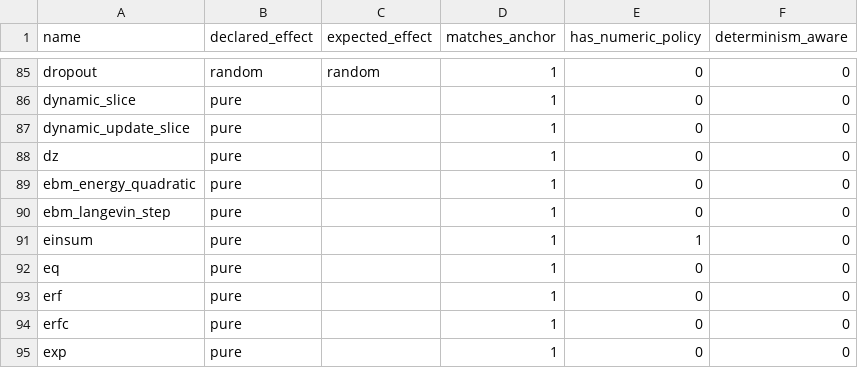
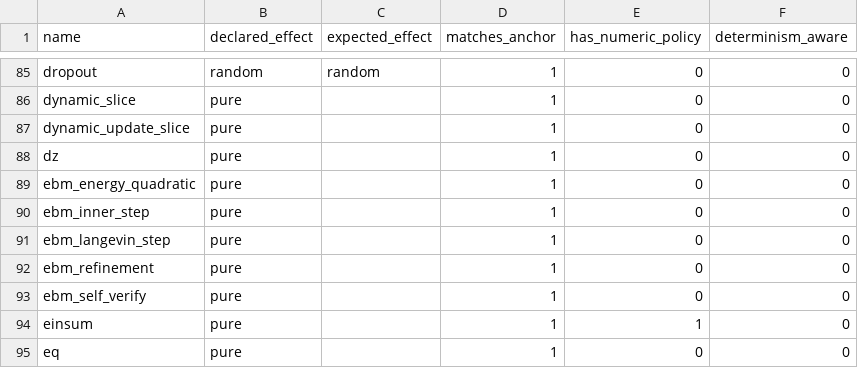
Before and after one commit to gstoner/tessera, a CSV file: docs/audit/generated/effect_lattice_audit.csv, drawn as a sheet; only a part is shown, gaps mark what is left out; the shorter side is filled out with more unchanged rows.

```diff
--- a/docs/audit/generated/effect_lattice_audit.csv
+++ b/docs/audit/generated/effect_lattice_audit.csv
@@ -89,3 +89,6 @@ dz,pure,,1,0,0
 ebm_energy_quadratic,pure,,1,0,0
+ebm_inner_step,pure,,1,0,0
 ebm_langevin_step,pure,,1,0,0
+ebm_refinement,pure,,1,0,0
+ebm_self_verify,pure,,1,0,0
 einsum,pure,,1,1,0
```
Also changed, not shown: docs/audit/generated/support_table.csv, docs/audit/generated/test_coverage.csv, 41 other files.
